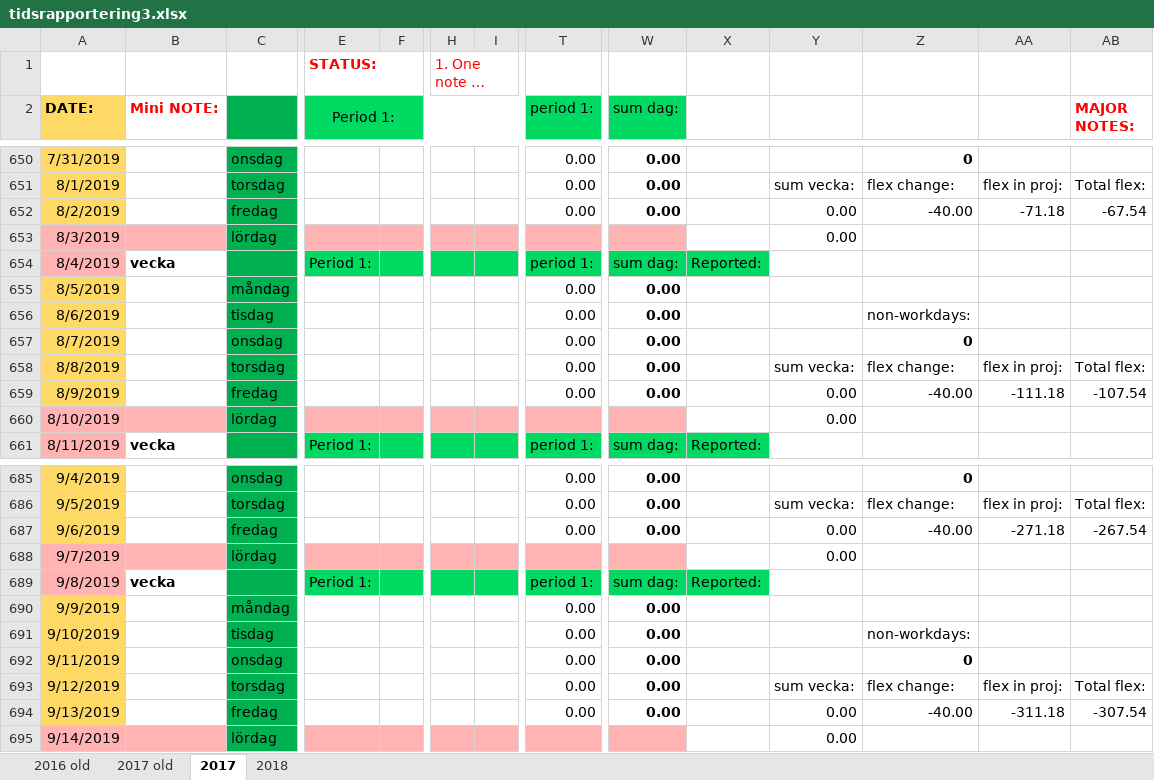
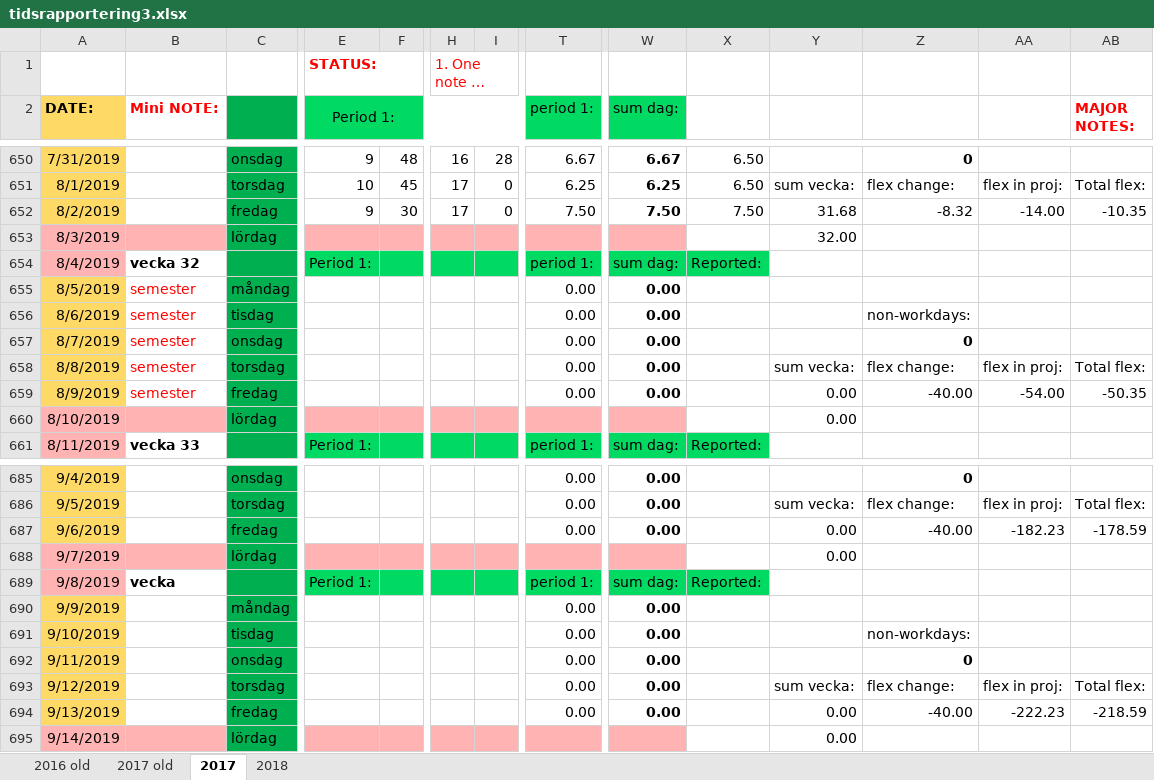
Before and after one commit to basetutu/code_snippets, an Excel workbook: tidsrapport/tidsrapportering3.xlsx, sheet 2017, drawn as a sheet; only a part is shown, gaps mark what is left out; long unchanged cells end in …; values as stored, in another font and other column widths than the file's, no borders; conditional formats not drawn; the diff covers the shown part only; the diff names each change by its address in the sheet, - before the commit and + after, or states it on an @@ line.

```diff
--- a/tidsrapport/tidsrapportering3.xlsx (sheet 2017)
+++ b/tidsrapport/tidsrapportering3.xlsx (sheet 2017)
-E650 (Period 1:): (empty)
+E650 (Period 1:): 9
-F650: (empty)
+F650: 48
-H650: (empty)
+H650: 16
-I650: (empty)
+I650: 28
-T650 (period 1:): 0.00
+T650 (period 1:): 6.67
-W650 (sum dag:): 0.00
+W650 (sum dag:): 6.67
-X650:X651: (empty)
+X650:X651: 6.50
-E651 (Period 1:): (empty)
+E651 (Period 1:): 10
-F651: (empty)
+F651: 45
-H651:H652: (empty)
+H651:H652: 17
-I651:I652: (empty)
+I651:I652: 0
-T651 (period 1:): 0.00
+T651 (period 1:): 6.25
-W651 (sum dag:): 0.00
+W651 (sum dag:): 6.25
-E652 (Period 1:): (empty)
+E652 (Period 1:): 9
-F652: (empty)
+F652: 30
-T652 (period 1:): 0.00
+T652 (period 1:): 7.50
-W652 (sum dag:): 0.00
+W652 (sum dag:): 7.50
-X652: (empty)
+X652: 7.50
-Y652: 0.00
+Y652: 31.68
-Z652: -40.00
+Z652: -8.32
-AA652: -71.18
+AA652: -14.00
-AB652 (MAJOR NOTES:): -67.54
+AB652 (MAJOR NOTES:): -10.35
-Y653: 0.00
+Y653: 32.00
-B654 (Mini NOTE:): vecka
+B654 (Mini NOTE:): vecka 32
-B655:B659 (Mini NOTE:): (empty)
+B655:B659 (Mini NOTE:): semester
-AA659: -111.18
+AA659: -54.00
-AB659 (MAJOR NOTES:): -107.54
+AB659 (MAJOR NOTES:): -50.35
-B661 (Mini NOTE:): vecka
+B661 (Mini NOTE:): vecka 33
-AA687: -271.18
+AA687: -182.23
-AB687 (MAJOR NOTES:): -267.54
+AB687 (MAJOR NOTES:): -178.59
-AA694: -311.18
+AA694: -222.23
-AB694 (MAJOR NOTES:): -307.54
+AB694 (MAJOR NOTES:): -218.59
```
Also changed, not shown: 97 edited cells elsewhere in this sheet.
